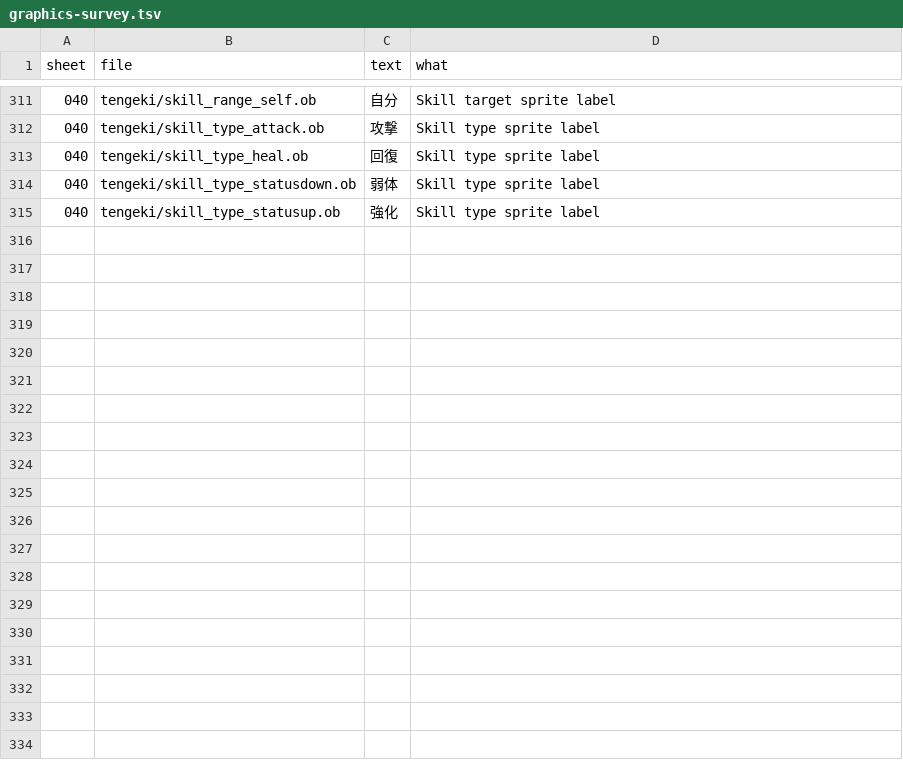
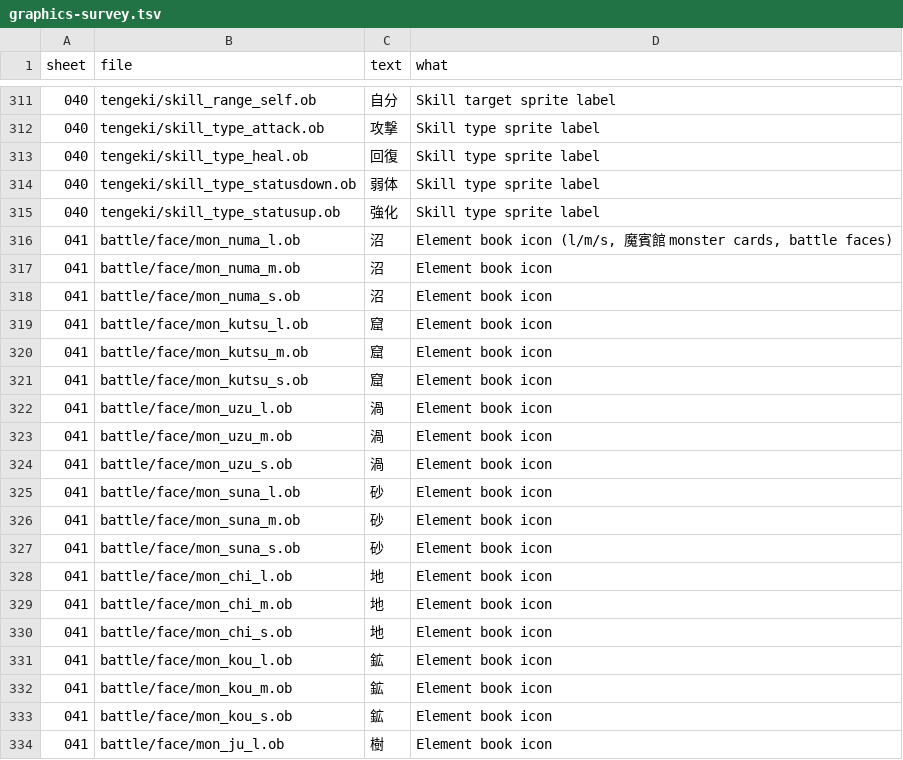
Before and after one commit to minhnhattonthat/bouken-ou-beet-vandel-vs-busters-en, a TSV file: docs/re/graphics-survey.tsv, drawn as a sheet; only a part is shown, gaps mark what is left out; the diff covers the shown part only; the diff names each change by its address in the sheet, - before the commit and + after, or states it on an @@ line.

```diff
--- a/docs/re/graphics-survey.tsv
+++ b/docs/re/graphics-survey.tsv
+row 316: 041 | battle/face/mon_numa_l.ob | 沼 | Element book icon (l/m/s, 魔賓館 monster cards, battle faces)
+row 317: 041 | battle/face/mon_numa_m.ob | 沼 | Element book icon
+row 318: 041 | battle/face/mon_numa_s.ob | 沼 | Element book icon
+row 319: 041 | battle/face/mon_kutsu_l.ob | 窟 | Element book icon
+row 320: 041 | battle/face/mon_kutsu_m.ob | 窟 | Element book icon
+row 321: 041 | battle/face/mon_kutsu_s.ob | 窟 | Element book icon
+row 322: 041 | battle/face/mon_uzu_l.ob | 渦 | Element book icon
+row 323: 041 | battle/face/mon_uzu_m.ob | 渦 | Element book icon
+row 324: 041 | battle/face/mon_uzu_s.ob | 渦 | Element book icon
+row 325: 041 | battle/face/mon_suna_l.ob | 砂 | Element book icon
+row 326: 041 | battle/face/mon_suna_m.ob | 砂 | Element book icon
+row 327: 041 | battle/face/mon_suna_s.ob | 砂 | Element book icon
+row 328: 041 | battle/face/mon_chi_l.ob | 地 | Element book icon
+row 329: 041 | battle/face/mon_chi_m.ob | 地 | Element book icon
+row 330: 041 | battle/face/mon_chi_s.ob | 地 | Element book icon
+row 331: 041 | battle/face/mon_kou_l.ob | 鉱 | Element book icon
+row 332: 041 | battle/face/mon_kou_m.ob | 鉱 | Element book icon
+row 333: 041 | battle/face/mon_kou_s.ob | 鉱 | Element book icon
+row 334: 041 | battle/face/mon_ju_l.ob | 樹 | Element book icon
```
Also changed, not shown: 11 added rows elsewhere in this file, 8 other files.
